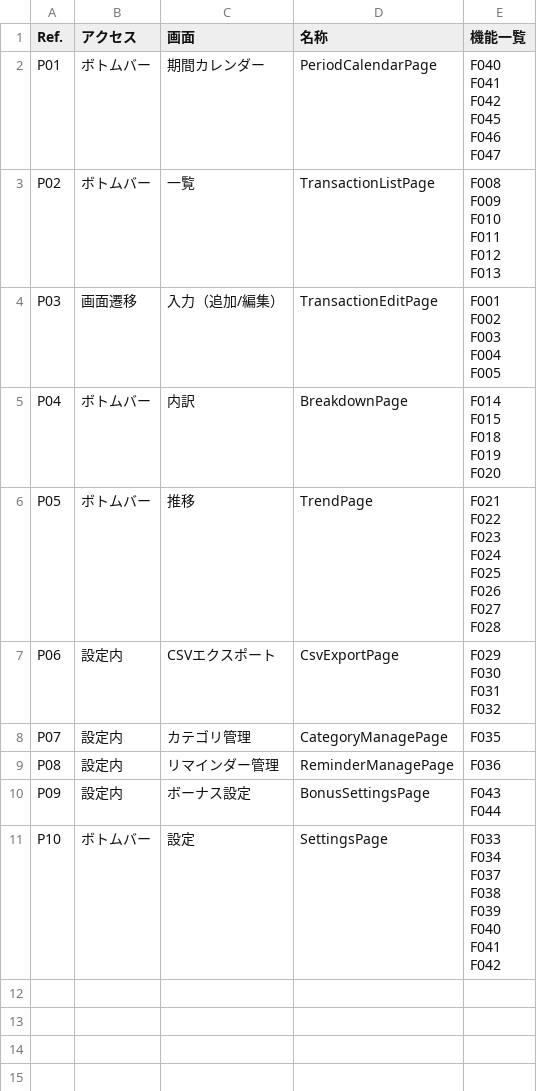
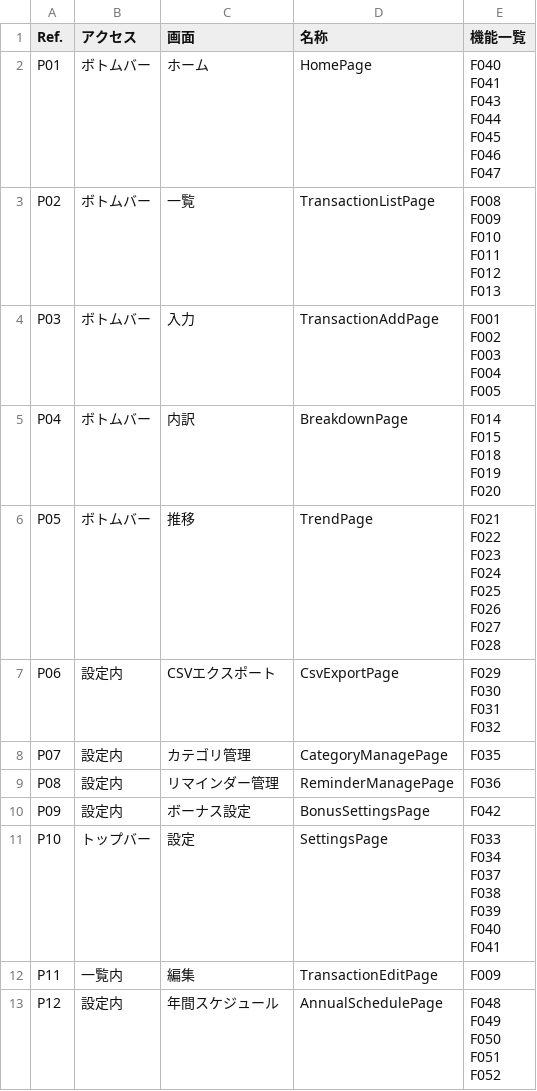
Before and after one commit to shinji1095/kakeibo, a CSV file: docs/01_画面リスト.csv, drawn as a sheet.

```diff
--- a/docs/01_画面リスト.csv
+++ b/docs/01_画面リスト.csv
@@ -1,8 +1,9 @@
 Ref.,アクセス,画面,名称,機能一覧
-P01,ボトムバー,期間カレンダー,PeriodCalendarPage,"F040
-F041
-F042
-F045
-F046
-F047"
+P01,ボトムバー,ホーム,HomePage,"F040
+F041
+F043
+F044
+F045
+F046
+F047"
 P02,ボトムバー,一覧,TransactionListPage,"F008
@@ -13,7 +14,7 @@ F012
 F013"
-P03,画面遷移,入力（追加/編集）,TransactionEditPage,"F001
-F002
-F003
-F004
-F005"
+P03,ボトムバー,入力,TransactionAddPage,"F001
+F002
+F003
+F004
+F005"
 P04,ボトムバー,内訳,BreakdownPage,"F014
@@ -37,11 +38,15 @@ P07,設定内,カテゴリ管理,CategoryManagePage,F035
 P08,設定内,リマインダー管理,ReminderManagePage,F036
-P09,設定内,ボーナス設定,BonusSettingsPage,"F043
-F044"
-P10,ボトムバー,設定,SettingsPage,"F033
-F034
-F037
-F038
-F039
-F040
-F041
-F042"
+P09,設定内,ボーナス設定,BonusSettingsPage,F042
+P10,トップバー,設定,SettingsPage,"F033
+F034
+F037
+F038
+F039
+F040
+F041"
+P11,一覧内,編集,TransactionEditPage,F009
+P12,設定内,年間スケジュール,AnnualSchedulePage,"F048
+F049
+F050
+F051
+F052"
```
Also changed, not shown: docs/02_機能要件定義.csv, docs/04_非機能要件.csv, 46 other files.
